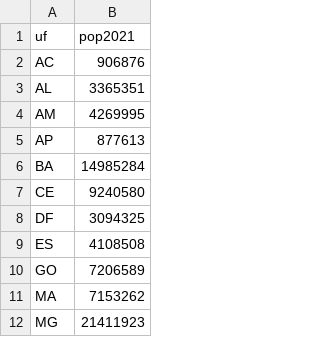
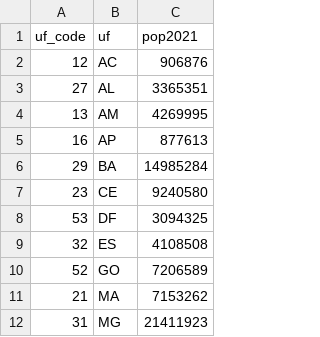
Before and after one commit to rfsaldanha/dadosPainelPI, a CSV file: data-raw/pop_uf_2021.csv, drawn as a sheet; only a part is shown; the diff names each change by its address in the sheet, - before the commit and + after, or states it on an @@ line.

Commit message:
Table with codes

```diff
--- a/data-raw/pop_uf_2021.csv
+++ b/data-raw/pop_uf_2021.csv
+column A (uf_code), rows 2-12: 12 | 27 | 13 | 16 | 29 | 23 | 53 | 32 | 52 | 21 | 31
```
